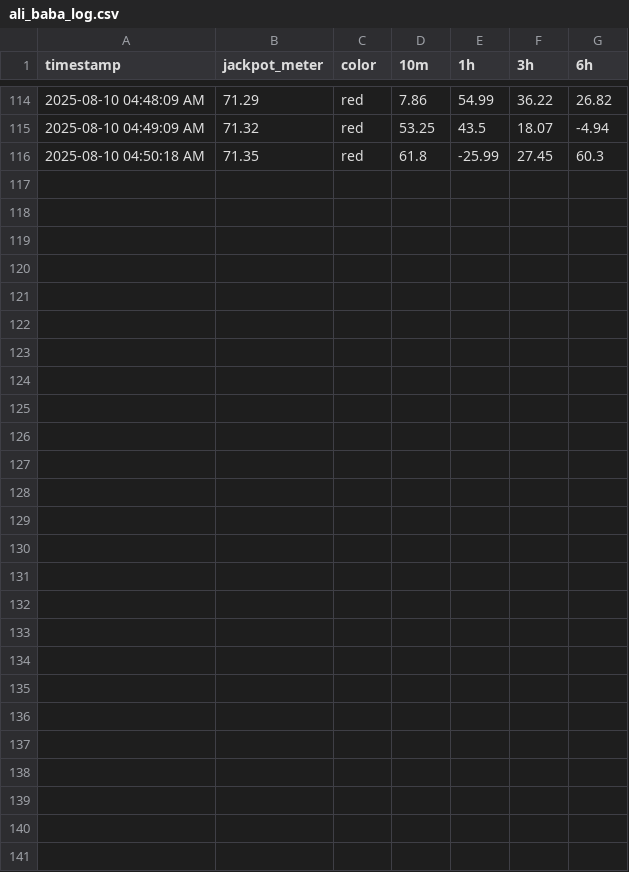
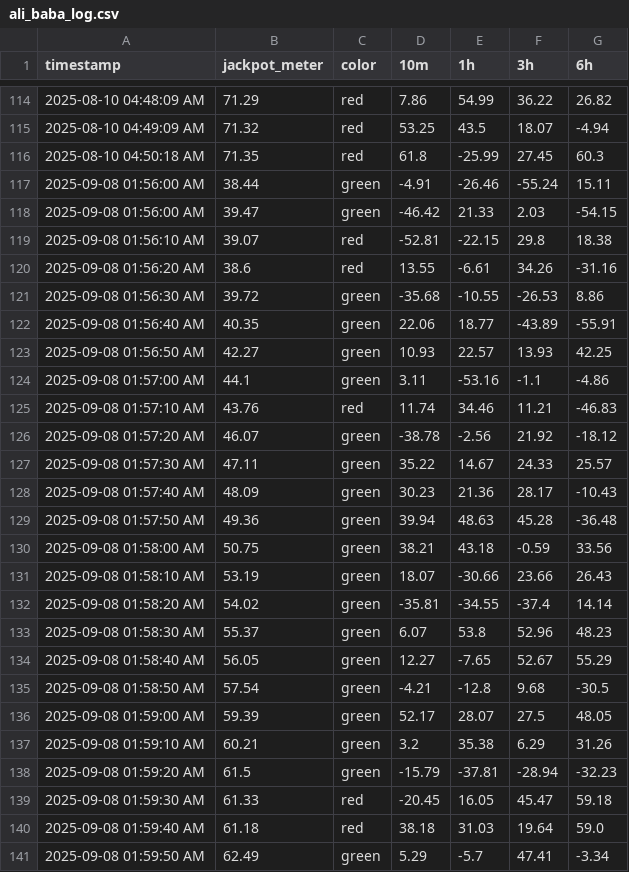
Before and after one commit to markmon1919/scatter-slots, a CSV file: ali_baba_log.csv, drawn as a sheet; only a part is shown, gaps mark what is left out.

```diff
--- a/ali_baba_log.csv
+++ b/ali_baba_log.csv
@@ -116 +116,26 @@ timestamp,jackpot_meter,color,10m,1h,3h,6h
 2025-08-10 04:50:18 AM,71.35,red,61.8,-25.99,27.45,60.3
+2025-09-08 01:56:00 AM,38.44,green,-4.91,-26.46,-55.24,15.11
+2025-09-08 01:56:00 AM,39.47,green,-46.42,21.33,2.03,-54.15
+2025-09-08 01:56:10 AM,39.07,red,-52.81,-22.15,29.8,18.38
+2025-09-08 01:56:20 AM,38.6,red,13.55,-6.61,34.26,-31.16
+2025-09-08 01:56:30 AM,39.72,green,-35.68,-10.55,-26.53,8.86
+2025-09-08 01:56:40 AM,40.35,green,22.06,18.77,-43.89,-55.91
+2025-09-08 01:56:50 AM,42.27,green,10.93,22.57,13.93,42.25
+2025-09-08 01:57:00 AM,44.1,green,3.11,-53.16,-1.1,-4.86
+2025-09-08 01:57:10 AM,43.76,red,11.74,34.46,11.21,-46.83
+2025-09-08 01:57:20 AM,46.07,green,-38.78,-2.56,21.92,-18.12
+2025-09-08 01:57:30 AM,47.11,green,35.22,14.67,24.33,25.57
+2025-09-08 01:57:40 AM,48.09,green,30.23,21.36,28.17,-10.43
+2025-09-08 01:57:50 AM,49.36,green,39.94,48.63,45.28,-36.48
+2025-09-08 01:58:00 AM,50.75,green,38.21,43.18,-0.59,33.56
+2025-09-08 01:58:10 AM,53.19,green,18.07,-30.66,23.66,26.43
+2025-09-08 01:58:20 AM,54.02,green,-35.81,-34.55,-37.4,14.14
+2025-09-08 01:58:30 AM,55.37,green,6.07,53.8,52.96,48.23
+2025-09-08 01:58:40 AM,56.05,green,12.27,-7.65,52.67,55.29
+2025-09-08 01:58:50 AM,57.54,green,-4.21,-12.8,9.68,-30.5
+2025-09-08 01:59:00 AM,59.39,green,52.17,28.07,27.5,48.05
+2025-09-08 01:59:10 AM,60.21,green,3.2,35.38,6.29,31.26
+2025-09-08 01:59:20 AM,61.5,green,-15.79,-37.81,-28.94,-32.23
+2025-09-08 01:59:30 AM,61.33,red,-20.45,16.05,45.47,59.18
+2025-09-08 01:59:40 AM,61.18,red,38.18,31.03,19.64,59.0
+2025-09-08 01:59:50 AM,62.49,green,5.29,-5.7,47.41,-3.34
```
Also changed, not shown: 3_lucky_piggy_log.csv, wild_ape_log.csv, 34 other files.
